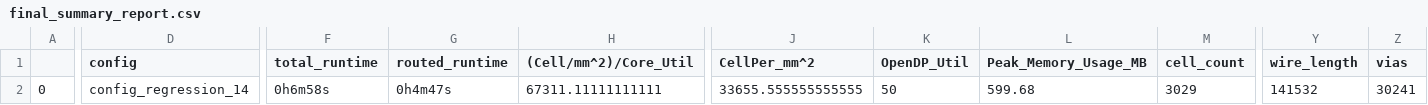
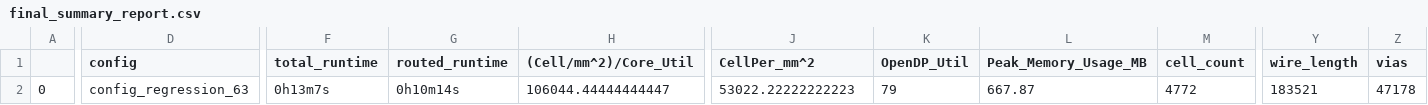
Before and after one commit to rpls/wrapped_chacha_wb_accel, a CSV file: gds/final_summary_report.csv, drawn as a sheet; only a part is shown, gaps mark what is left out; the diff covers the shown part only; the diff names each change by its address in the sheet, - before the commit and + after, or states it on an @@ line.

Commit message:
Add hardened design

```diff
--- a/gds/final_summary_report.csv
+++ b/gds/final_summary_report.csv
-D2 (config): config_regression_14
+D2 (config): config_regression_63
-F2 (total_runtime): 0h6m58s
+F2 (total_runtime): 0h13m7s
-G2 (routed_runtime): 0h4m47s
+G2 (routed_runtime): 0h10m14s
-H2 ((Cell/mm^2)/Core_Util): 67311.11111111111
+H2 ((Cell/mm^2)/Core_Util): 106044.44444444447
-J2 (CellPer_mm^2): 33655.555555555555
+J2 (CellPer_mm^2): 53022.22222222223
-K2 (OpenDP_Util): 50
+K2 (OpenDP_Util): 79
-L2 (Peak_Memory_Usage_MB): 599.68
+L2 (Peak_Memory_Usage_MB): 667.87
-M2 (cell_count): 3029
+M2 (cell_count): 4772
-Y2 (wire_length): 141532
+Y2 (wire_length): 183521
-Z2 (vias): 30241
+Z2 (vias): 47178
```
Also changed, not shown: 23 edited cells elsewhere in this file, 6 other files.
